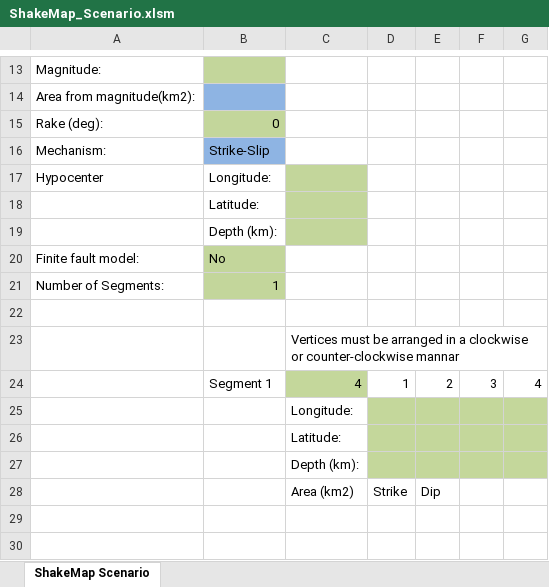
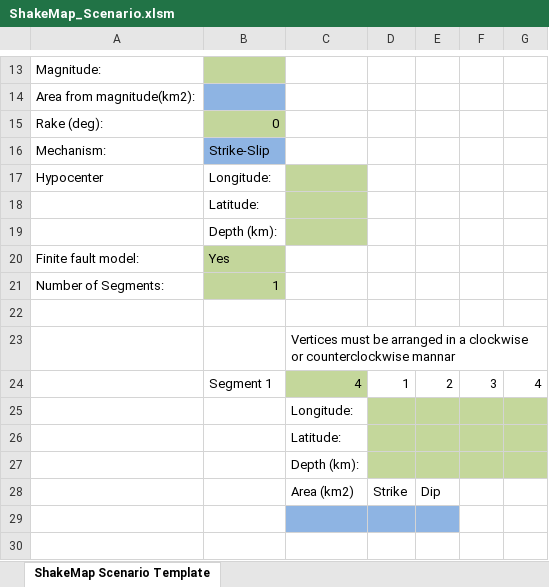
Before and after one commit to dslosky/ShakeMap-Scenario, an Excel workbook: Shell/ShakeMap_Scenario.xlsm, sheet ShakeMap Scenario Template, drawn as a sheet; only a part is shown, gaps mark what is left out; values as stored, in another font and other column widths than the file's, no borders; charts and pictures not drawn; the diff names each change by its address in the sheet, - before the commit and + after, or states it on an @@ line.

```diff
--- a/Shell/ShakeMap_Scenario.xlsm (sheet ShakeMap Scenario Template)
+++ b/Shell/ShakeMap_Scenario.xlsm (sheet ShakeMap Scenario Template)
-sheet tab: ShakeMap Scenario
+sheet tab: ShakeMap Scenario Template
-B20: No
+B20: Yes
-C23: …clockwise or counter-clockwise mannar
+C23: …clockwise or counterclockwise mannar
+row 29: (empty)
+row 30: (empty)
```
Also changed, not shown: hidden cells, charts or pictures, Workbook/ShakeMap_Scenario.xlsm, 13 other files.
